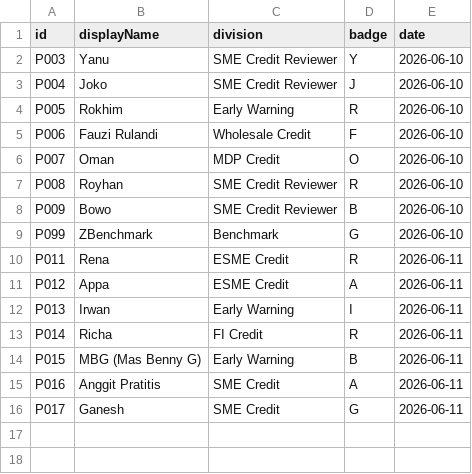
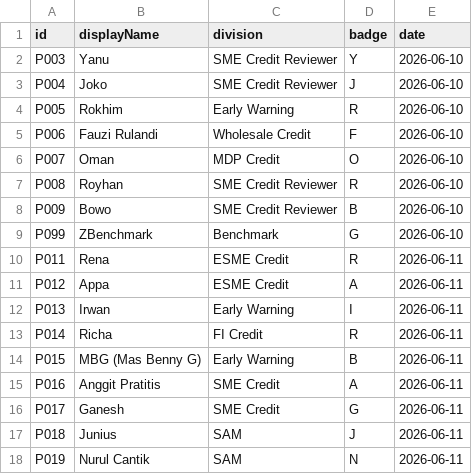
Before and after one commit to abdulR1806/bss-worldcup-2026, a CSV file: data/participants.csv, drawn as a sheet; the diff names each change by its address in the sheet, - before the commit and + after, or states it on an @@ line.

```diff
--- a/data/participants.csv
+++ b/data/participants.csv
+row 17: P018 | Junius | SAM | J | 2026-06-11
+row 18: P019 | Nurul Cantik | SAM | N | 2026-06-11
```
Also changed, not shown: data/predictions.csv, 1 other file.
